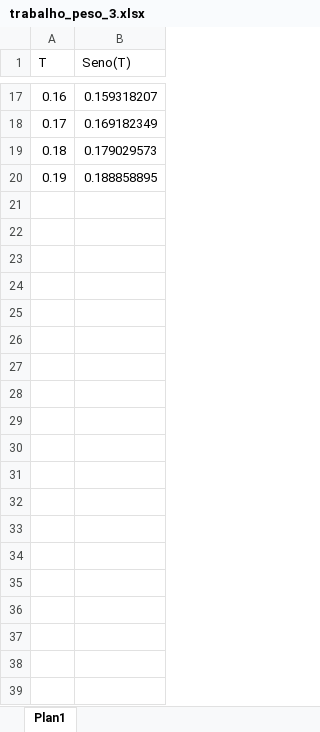
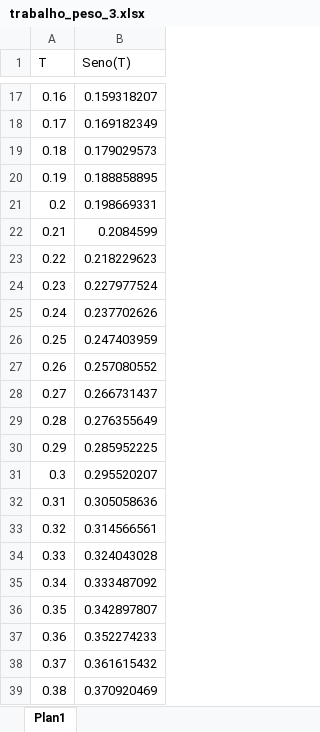
Before and after one commit to zenattimzg/avaliacao_informatica, an Excel workbook: trabalho_peso_3.xlsx, sheet Plan1, drawn as a sheet; only a part is shown, gaps mark what is left out; values as stored, in another font and other column widths than the file's, no borders; the diff covers the shown part only; the diff names each change by its address in the sheet, - before the commit and + after, or states it on an @@ line.

Commit message:
Coloquei mais dados na planilha

```diff
--- a/trabalho_peso_3.xlsx (sheet Plan1)
+++ b/trabalho_peso_3.xlsx (sheet Plan1)
+row 21: 0.2 | 0.198669331
+row 22: 0.21 | 0.2084599
+row 23: 0.22 | 0.218229623
+row 24: 0.23 | 0.227977524
+row 25: 0.24 | 0.237702626
+row 26: 0.25 | 0.247403959
+row 27: 0.26 | 0.257080552
+row 28: 0.27 | 0.266731437
+row 29: 0.28 | 0.276355649
+row 30: 0.29 | 0.285952225
+row 31: 0.3 | 0.295520207
+row 32: 0.31 | 0.305058636
+row 33: 0.32 | 0.314566561
+row 34: 0.33 | 0.324043028
+row 35: 0.34 | 0.333487092
+row 36: 0.35 | 0.342897807
+row 37: 0.36 | 0.352274233
+row 38: 0.37 | 0.361615432
+row 39: 0.38 | 0.370920469
```
Also changed, not shown: 61 added rows elsewhere in this sheet.
